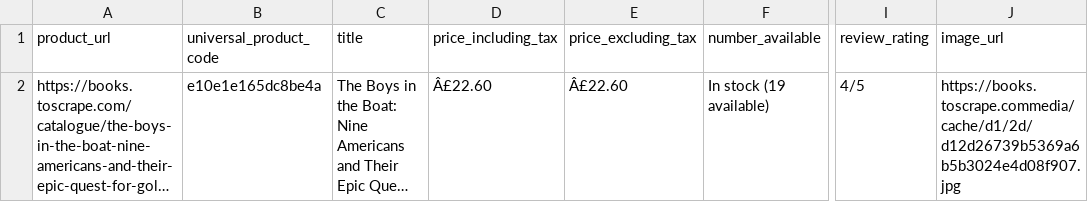
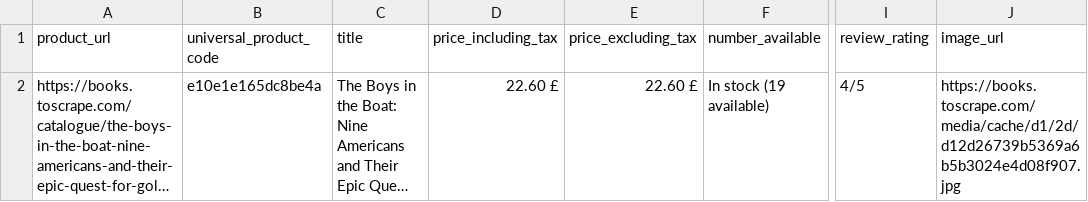
Before and after one commit to dim-gggl/Book_Scraper, a CSV file: data/product_datas.csv, drawn as a sheet; only a part is shown, gaps mark what is left out; long unchanged cells end in …; the diff names each change by its address in the sheet, - before the commit and + after, or states it on an @@ line.

```diff
--- a/data/product_datas.csv
+++ b/data/product_datas.csv
-D2 (price_including_tax): Â£22.60
+D2 (price_including_tax): 22.60 £
-E2 (price_excluding_tax): Â£22.60
+E2 (price_excluding_tax): 22.60 £
-J2 (image_url): https://books.toscrape.commedia/cache/d1/2d/d12d26739b5369a6b5b3024e4d08f907.jpg
+J2 (image_url): https://books.toscrape.com/media/cache/d1/2d/d12d26739b5369a6b5b3024e4d08f907.jpg
```
Also changed, not shown: 1 other file.
